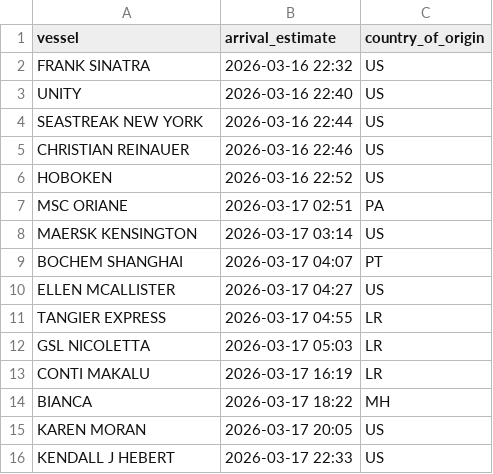
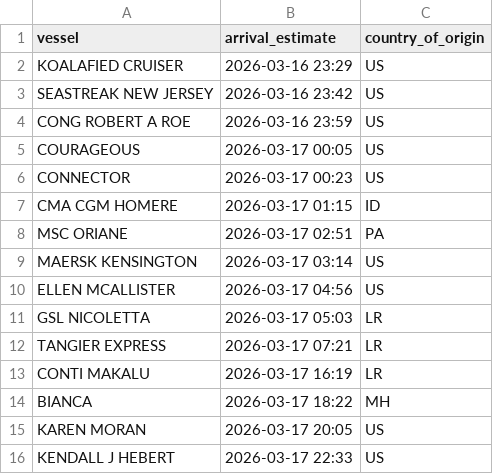
Before and after one commit to natalierjonas/FOCs-in-NYC, a CSV file: ships_estimates_fixed.csv, drawn as a sheet; only a part is shown; the diff covers the shown part only.

```diff
--- a/ships_estimates_fixed.csv
+++ b/ships_estimates_fixed.csv
@@ -1,13 +1,13 @@
 vessel,arrival_estimate,country_of_origin
-FRANK SINATRA,2026-03-16 22:32,US
-UNITY,2026-03-16 22:40,US
-SEASTREAK NEW YORK,2026-03-16 22:44,US
-CHRISTIAN REINAUER,2026-03-16 22:46,US
-HOBOKEN,2026-03-16 22:52,US
+KOALAFIED CRUISER,2026-03-16 23:29,US
+SEASTREAK NEW JERSEY,2026-03-16 23:42,US
+CONG ROBERT A ROE,2026-03-16 23:59,US
+COURAGEOUS,2026-03-17 00:05,US
+CONNECTOR,2026-03-17 00:23,US
+CMA CGM HOMERE,2026-03-17 01:15,ID
 MSC ORIANE,2026-03-17 02:51,PA
 MAERSK KENSINGTON,2026-03-17 03:14,US
-BOCHEM SHANGHAI,2026-03-17 04:07,PT
-ELLEN MCALLISTER,2026-03-17 04:27,US
-TANGIER EXPRESS,2026-03-17 04:55,LR
+ELLEN MCALLISTER,2026-03-17 04:56,US
 GSL NICOLETTA,2026-03-17 05:03,LR
+TANGIER EXPRESS,2026-03-17 07:21,LR
 CONTI MAKALU,2026-03-17 16:19,LR
```
Also changed, not shown: 2 removed rows and 6 edited cells elsewhere in this file, filtered_ships.csv.
